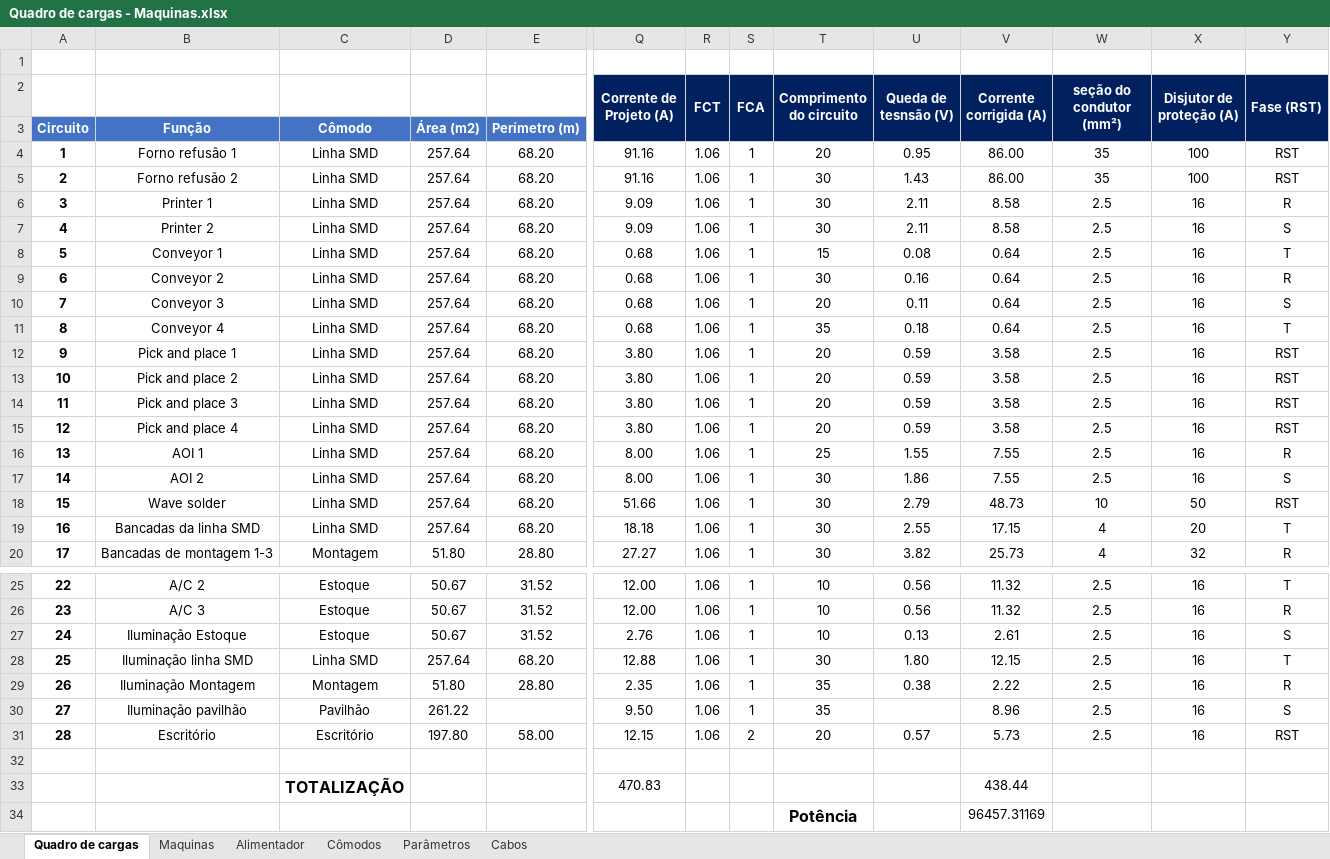
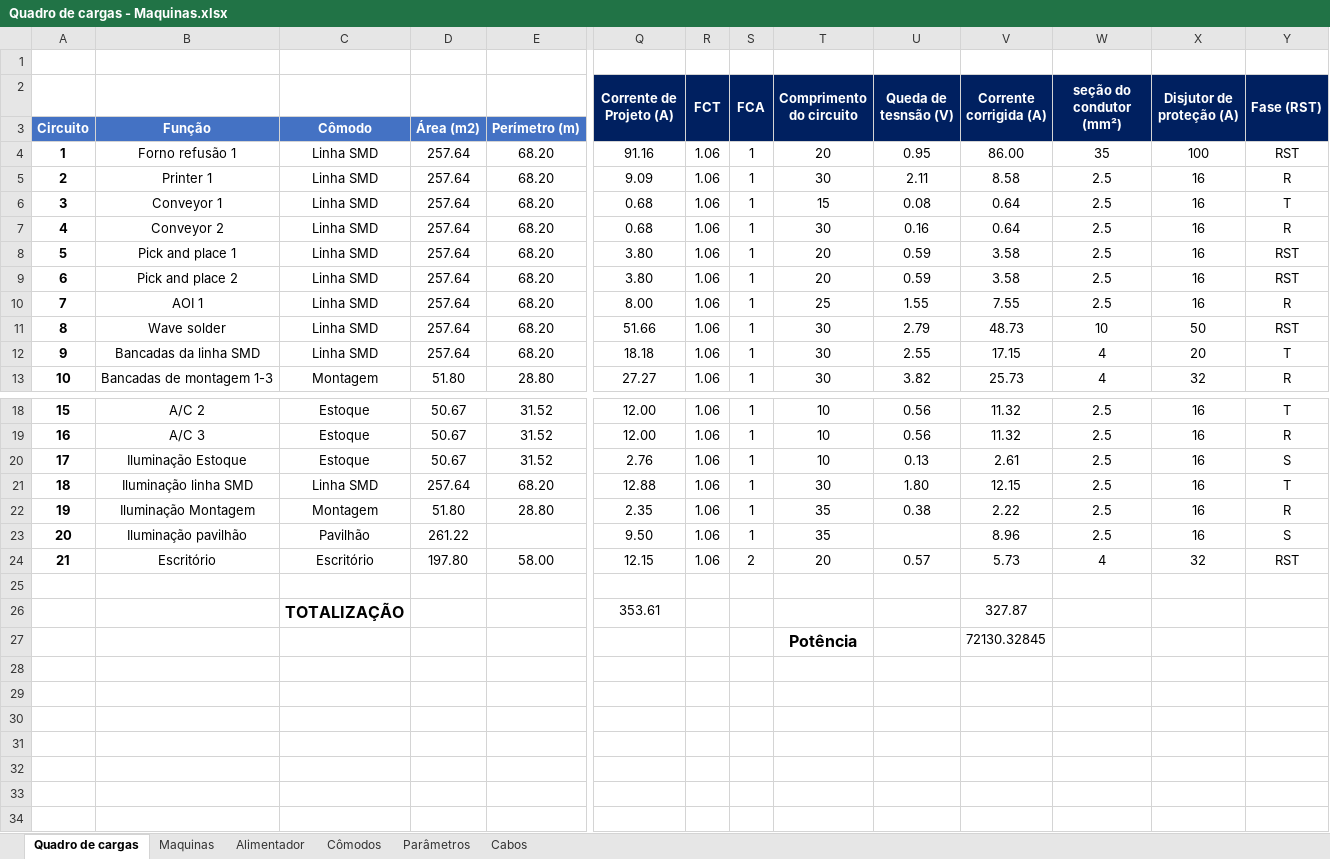
Before and after one commit to GiovaniCauzzi/UCS_Projeto_Instala-es_Industriais, an Excel workbook: Quadro de cargas - Maquinas.xlsx, sheet Quadro de cargas, drawn as a sheet; only a part is shown, gaps mark what is left out; values as stored, in another font and other column widths than the file's, no borders; removed rows and columns are numbered as before the commit, all else as after; rows hold the shown columns only; the diff names each change by its address in the sheet, - before the commit and + after, or states it on an @@ line.

Commit message:
Condutores desenhados, com apenas uma linha de montagem

```diff
--- a/Quadro de cargas - Maquinas.xlsx (sheet Quadro de cargas)
+++ b/Quadro de cargas - Maquinas.xlsx (sheet Quadro de cargas)
-row 5: 2 | Forno refusão 2 | Linha SMD | 257.64 | 68.20 | 91.16 | 1.06 | 1 | 30 | 1.43 | 86.00 | 35 | 100 | RST
@@ column A renumbered between rows 5 and 24 @@
-row 7: 4 | Printer 2 | Linha SMD | 257.64 | 68.20 | 9.09 | 1.06 | 1 | 30 | 2.11 | 8.58 | 2.5 | 16 | S
-row 10: 7 | Conveyor 3 | Linha SMD | 257.64 | 68.20 | 0.68 | 1.06 | 1 | 20 | 0.11 | 0.64 | 2.5 | 16 | S
-row 11: 8 | Conveyor 4 | Linha SMD | 257.64 | 68.20 | 0.68 | 1.06 | 1 | 35 | 0.18 | 0.64 | 2.5 | 16 | T
-row 14: 11 | Pick and place 3 | Linha SMD | 257.64 | 68.20 | 3.80 | 1.06 | 1 | 20 | 0.59 | 3.58 | 2.5 | 16 | RST
-row 15: 12 | Pick and place 4 | Linha SMD | 257.64 | 68.20 | 3.80 | 1.06 | 1 | 20 | 0.59 | 3.58 | 2.5 | 16 | RST
-row 17: 14 | AOI 2 | Linha SMD | 257.64 | 68.20 | 8.00 | 1.06 | 1 | 30 | 1.86 | 7.55 | 2.5 | 16 | S
-W24 (seção do condutor (mm²)): 2.5
+W24 (seção do condutor (mm²)): 4
-X24 (Disjutor de proteção (A)): 16
+X24 (Disjutor de proteção (A)): 32
-row 33:  |  | TOTALIZAÇÃO |  |  | 470.83 |  |  |  |  | 438.44
-row 34:  |  |  |  |  |  |  |  | Potência |  | 96457.31169
+row 26:  |  | TOTALIZAÇÃO |  |  | 353.61 |  |  |  |  | 327.87
+row 27:  |  |  |  |  |  |  |  | Potência |  | 72130.32845
```
Also changed, not shown: sheet Alimentador, formulas that keep their value, 2 other files.
